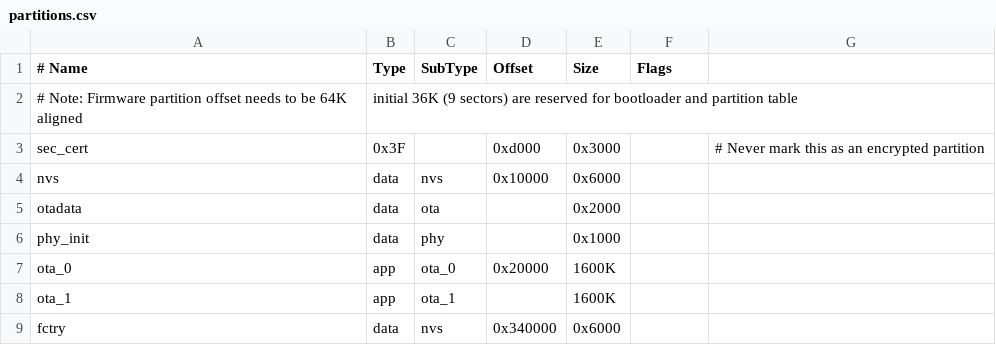
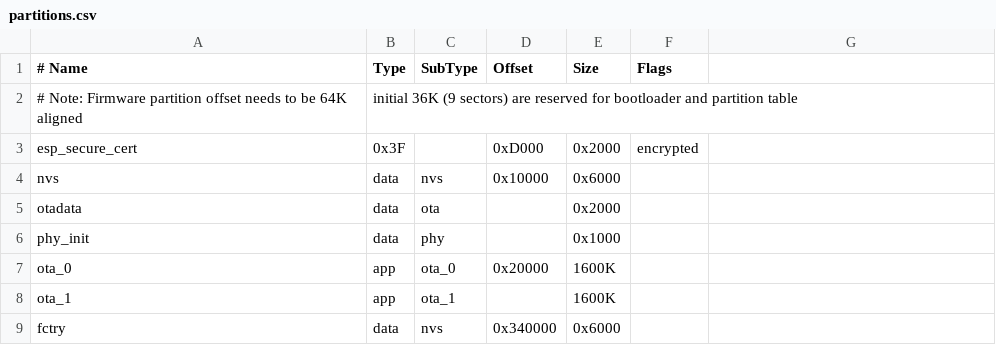
Before and after one commit to espressif/esp-rainmaker, a CSV file: examples/fan/partitions.csv, drawn as a sheet.

Commit message:
Adds support for using esp_secure_cert_mgr for TLS credentials
- Updated partitions.csv in all examples to use final
 esp_secure_cert partition format.
- This option can only be enabled if claiming is disabled.
- The Rainmaker app will fall back to using NVS if it
 fails to fetch from the `esp_secure_cert` partition.
 This has been done to allow a common firmware to be built that
 can run on both kinds of devices, i.e. ones that use NVS
 and ones that use the `esp_secure_cert` partition.

```diff
--- a/examples/fan/partitions.csv
+++ b/examples/fan/partitions.csv
@@ -2,3 +2,3 @@
 # Note: Firmware partition offset needs to be 64K aligned, initial 36K (9 sectors) are reserved for bootloader and partition table
-sec_cert,  0x3F, ,0xd000,    0x3000, ,  # Never mark this as an encrypted partition
+esp_secure_cert,  0x3F,          ,    0xD000,     0x2000, encrypted
 nvs,      data, nvs,     0x10000,   0x6000,
```
Also changed, not shown: examples/gpio/partitions.csv, examples/homekit_switch/partitions.csv, 7 other files.
